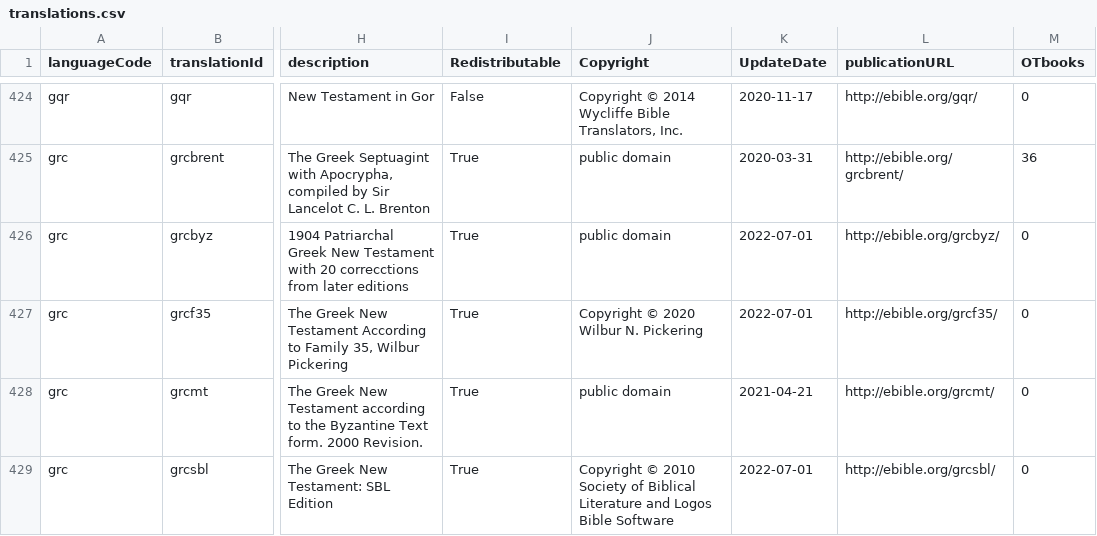
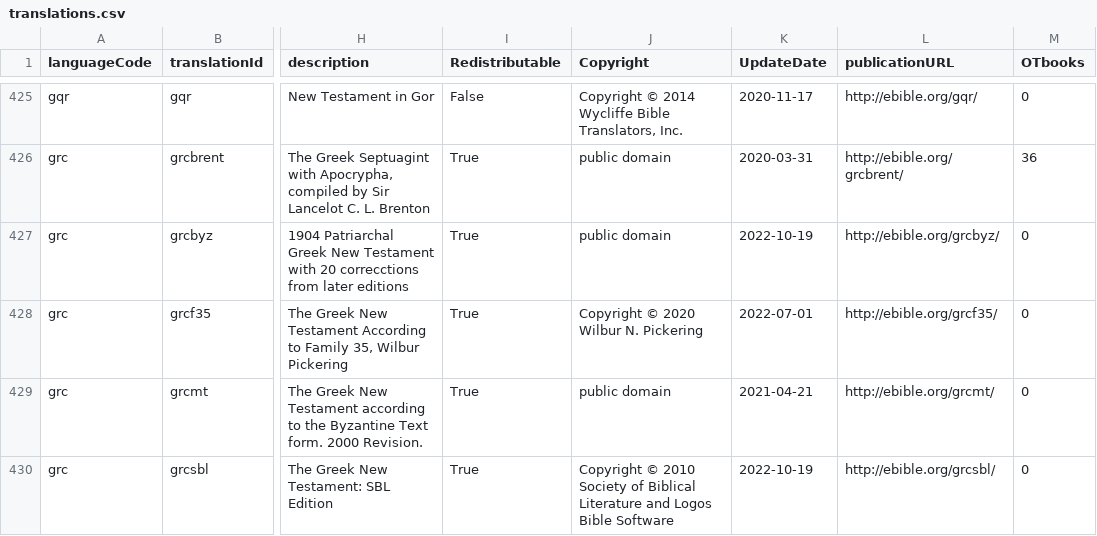
Before and after one commit to davidbaines/eBible, a CSV file: metadata/translations.csv, drawn as a sheet; only a part is shown, gaps mark what is left out; addresses are those after the commit; the diff covers the shown part only; the diff names each change by its address in the sheet, - before the commit and + after, or states it on an @@ line.

```diff
--- a/metadata/translations.csv
+++ b/metadata/translations.csv
-K427 (UpdateDate): 2022-07-01
+K427 (UpdateDate): 2022-10-19
-K430 (UpdateDate): 2022-07-01
+K430 (UpdateDate): 2022-10-19
```
Also changed, not shown: 3 added rows, 1 removed row and 78 edited cells elsewhere in this file.
